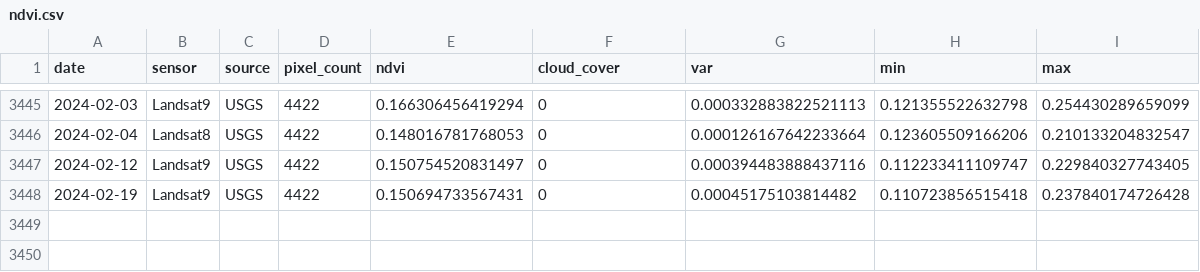
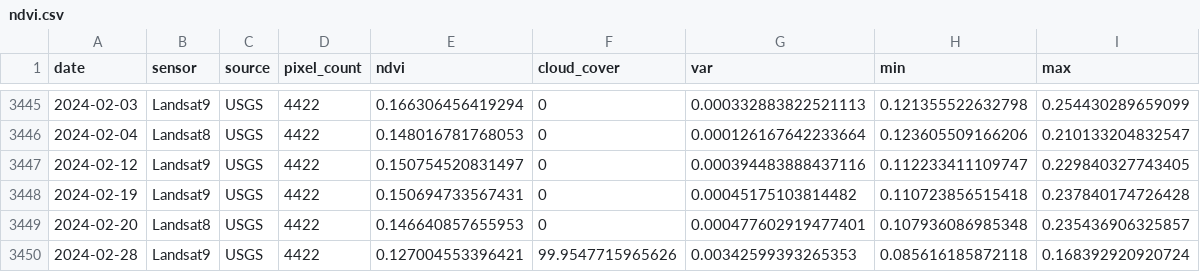
Before and after one commit to weecology/PortalData, a CSV file: NDVI/ndvi.csv, drawn as a sheet; only a part is shown, gaps mark what is left out.

Commit message:
Update data and trigger archive: GitHub Build 991 [skip ci] [cron]

```diff
--- a/NDVI/ndvi.csv
+++ b/NDVI/ndvi.csv
@@ -3448 +3448,3 @@
 2024-02-19,"Landsat9","USGS",4422,0.150694733567431,0,0.00045175103814482,0.110723856515418,0.237840174726428
+2024-02-20,"Landsat8","USGS",4422,0.146640857655953,0,0.000477602919477401,0.107936086985348,0.235436906325857
+2024-02-28,"Landsat9","USGS",4422,0.127004553396421,99.9547715965626,0.00342599393265353,0.085616185872118,0.168392920920724
```
Also changed, not shown: Weather/Sansimon_regional_weather.csv, 2 other files.
